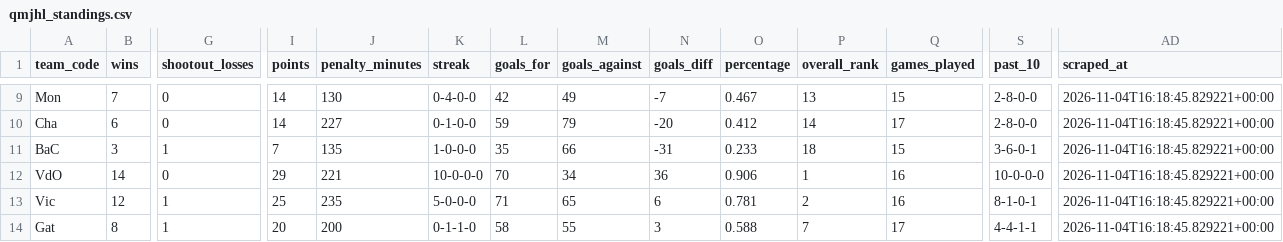
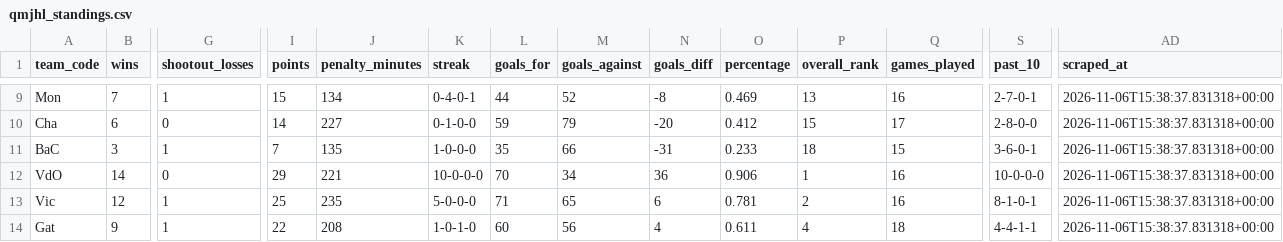
Before and after one commit to KyleMcC11/sticksup-hockey, a CSV file: public/data/qmjhl_standings.csv, drawn as a sheet; only a part is shown, gaps mark what is left out; the diff covers the shown part only; the diff names each change by its address in the sheet, - before the commit and + after, or states it on an @@ line.

```diff
--- a/public/data/qmjhl_standings.csv
+++ b/public/data/qmjhl_standings.csv
-G9 (shootout_losses): 0
+G9 (shootout_losses): 1
-I9 (points): 14
+I9 (points): 15
-J9 (penalty_minutes): 130
+J9 (penalty_minutes): 134
-K9 (streak): 0-4-0-0
+K9 (streak): 0-4-0-1
-L9 (goals_for): 42
+L9 (goals_for): 44
-M9 (goals_against): 49
+M9 (goals_against): 52
-N9 (goals_diff): -7
+N9 (goals_diff): -8
-O9 (percentage): 0.467
+O9 (percentage): 0.469
-Q9 (games_played): 15
+Q9 (games_played): 16
-S9 (past_10): 2-8-0-0
+S9 (past_10): 2-7-0-1
-AD9:AD14 (scraped_at): 2026-11-04T16:18:45.829221+00:00
+AD9:AD14 (scraped_at): 2026-11-06T15:38:37.831318+00:00
-P10 (overall_rank): 14
+P10 (overall_rank): 15
-B14 (wins): 8
+B14 (wins): 9
-I14 (points): 20
+I14 (points): 22
-J14 (penalty_minutes): 200
+J14 (penalty_minutes): 208
-K14 (streak): 0-1-1-0
+K14 (streak): 1-0-1-0
-L14 (goals_for): 58
+L14 (goals_for): 60
-M14 (goals_against): 55
+M14 (goals_against): 56
-N14 (goals_diff): 3
+N14 (goals_diff): 4
-O14 (percentage): 0.588
+O14 (percentage): 0.611
-P14 (overall_rank): 7
+P14 (overall_rank): 4
-Q14 (games_played): 17
+Q14 (games_played): 18
```
Also changed, not shown: 1 added row, 1 removed row and 50 edited cells elsewhere in this file, public/data/qmjhl_goalie_stats.csv, public/data/qmjhl_player_stats.csv, 3 other files.
